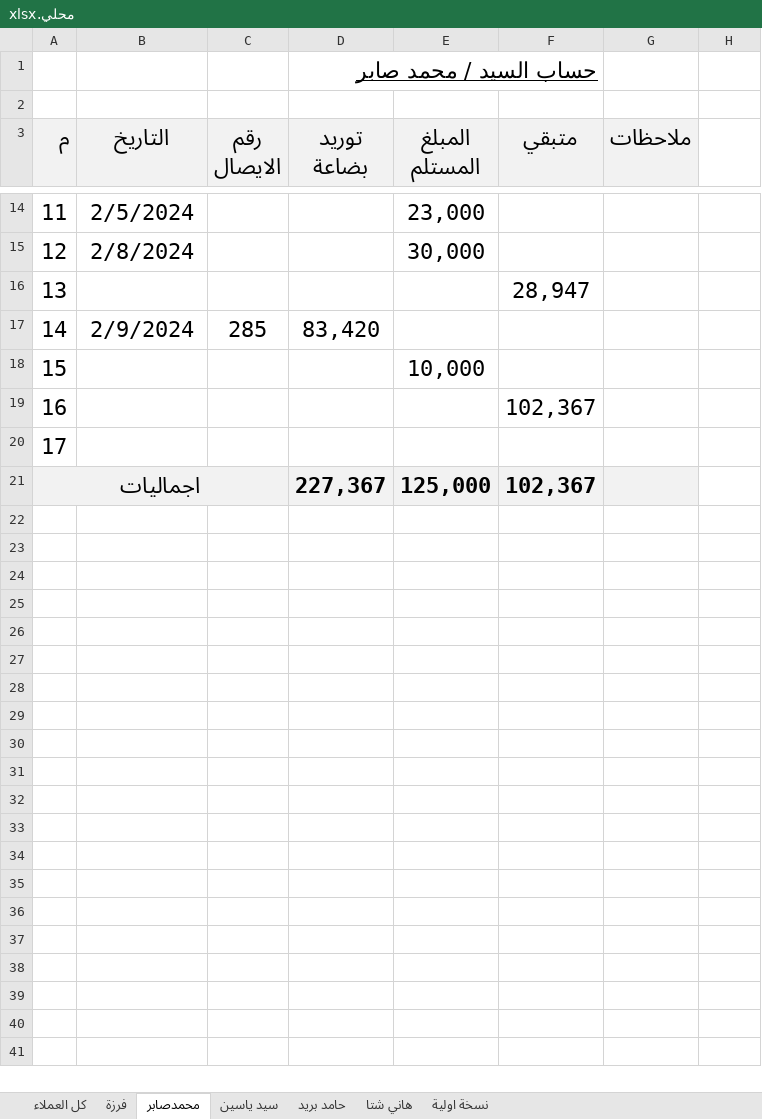
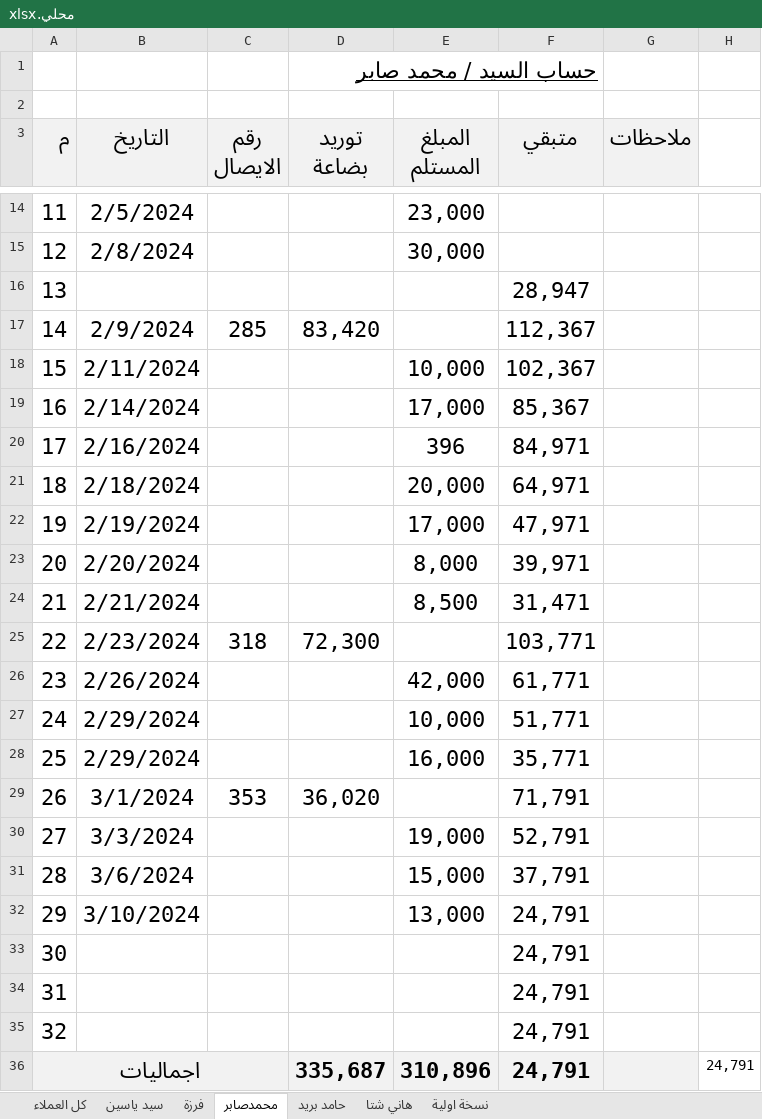
Before and after one commit to ramadanadly79/work-2023, an Excel workbook: محلي.xlsx, sheet محمدصابر, drawn as a sheet; only a part is shown, gaps mark what is left out; values as stored, in another font and other column widths than the file's, no borders; removed rows and columns are numbered as before the commit, all else as after; the diff names each change by its address in the sheet, - before the commit and + after, or states it on an @@ line.

```diff
--- a/محلي.xlsx (sheet محمدصابر)
+++ b/محلي.xlsx (sheet محمدصابر)
@@ sheet tab order changed: كل العملاء | سيد ياسين | فرزة | محمدصابر | حامد بريد | هاني شتا | نسخة اولية @@
-F17:F18 text colour: #FFFFFF
+F17:F18 text colour: black
-B18 (التاريخ): (empty)
+B18 (التاريخ): 2/11/2024
+row 19: 16 | 2/14/2024 |  |  | 17,000 | 85,367
+row 20: 17 | 2/16/2024 |  |  | 396 | 84,971
+row 21: 18 | 2/18/2024 |  |  | 20,000 | 64,971
+row 22: 19 | 2/19/2024 |  |  | 17,000 | 47,971
+row 23: 20 | 2/20/2024 |  |  | 8,000 | 39,971
+row 24: 21 | 2/21/2024 |  |  | 8,500 | 31,471
+row 25: 22 | 2/23/2024 | 318 | 72,300 |  | 103,771
+row 26: 23 | 2/26/2024 |  |  | 42,000 | 61,771
+row 27: 24 | 2/29/2024 |  |  | 10,000 | 51,771
+row 28: 25 | 2/29/2024 |  |  | 16,000 | 35,771
+row 29: 26 | 3/1/2024 | 353 | 36,020 |  | 71,791
+row 30: 27 | 3/3/2024 |  |  | 19,000 | 52,791
+row 31: 28 | 3/6/2024 |  |  | 15,000 | 37,791
+row 32: 29 | 3/10/2024 |  |  | 13,000 | 24,791
@@ column A (م) renumbered between rows 33 and 34 @@
-F33:F34 (متبقي): 102,367
+F33:F34 (متبقي): 24,791
-F34 text colour: #FFFFFF
+F34 text colour: black
-row 21: اجماليات |  |  | 227,367 | 125,000 | 102,367
+row 35: 32 |  |  |  |  | 24,791
+row 36: اجماليات |  |  | 335,687 | 310,896 | 24,791 |  | 24,791
```
Also changed, not shown: sheet كل العملاء, hidden cells.
